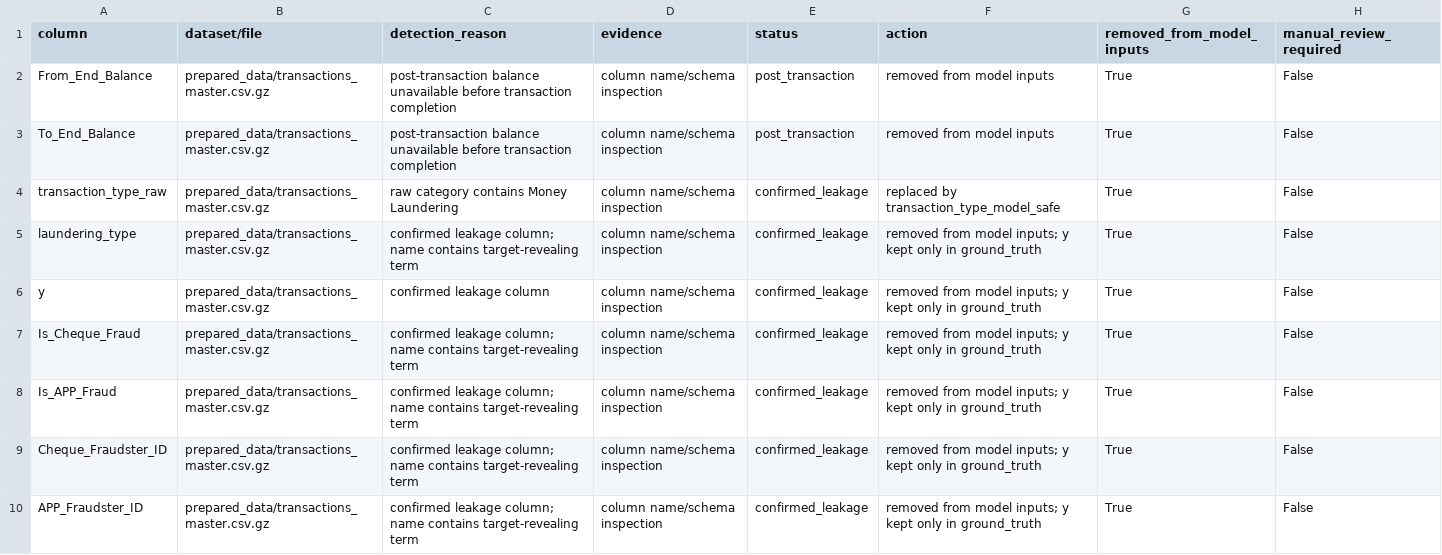
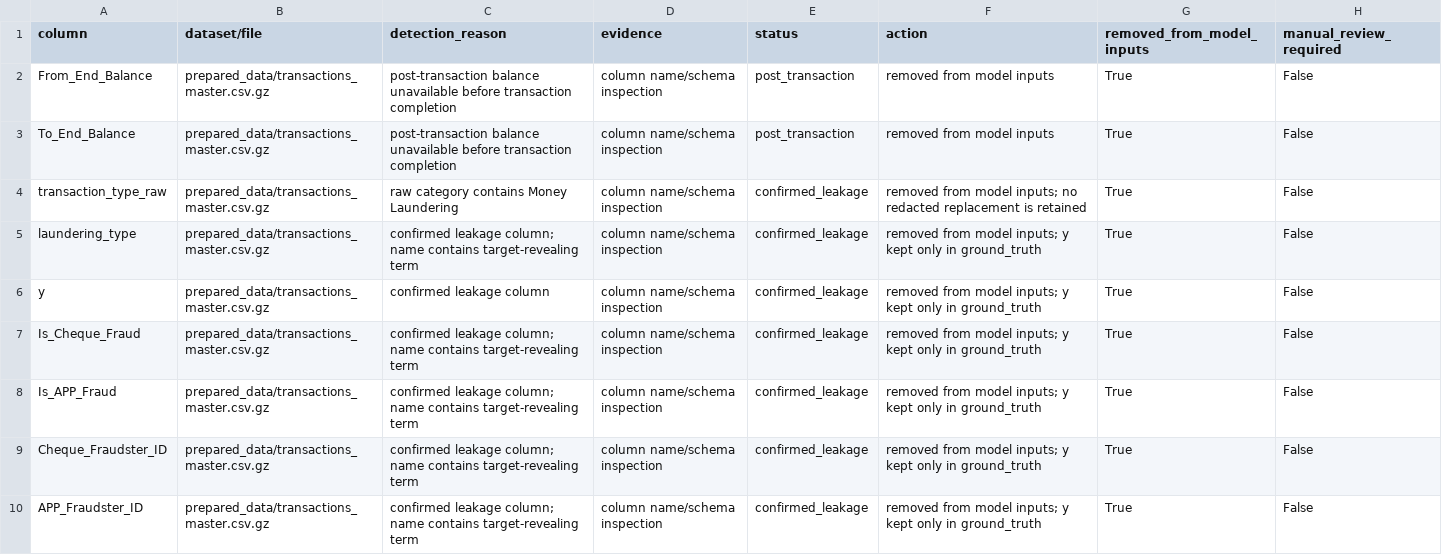
Before and after one commit to siaa1308/Capstone, a CSV file: ibm_aml/data/final_temporal_dataset/reports/leakage_audit.csv, drawn as a sheet; only a part is shown.

```diff
--- a/ibm_aml/data/final_temporal_dataset/reports/leakage_audit.csv
+++ b/ibm_aml/data/final_temporal_dataset/reports/leakage_audit.csv
@@ -3,3 +3,3 @@ From_End_Balance,prepared_data/transactions_master.csv.gz,post-transaction balan
 To_End_Balance,prepared_data/transactions_master.csv.gz,post-transaction balance unavailable before transaction completion,column name/schema inspection,post_transaction,removed from model inputs,True,False
-transaction_type_raw,prepared_data/transactions_master.csv.gz,raw category contains Money Laundering,column name/schema inspection,confirmed_leakage,replaced by transaction_type_model_safe,True,False
+transaction_type_raw,prepared_data/transactions_master.csv.gz,raw category contains Money Laundering,column name/schema inspection,confirmed_leakage,removed from model inputs; no redacted replacement is retained,True,False
 laundering_type,prepared_data/transactions_master.csv.gz,confirmed leakage column; name contains target-revealing term,column name/schema inspection,confirmed_leakage,removed from model inputs; y kept only in ground_truth,True,False
```
Also changed, not shown: ibm_aml/data/final_temporal_dataset/reports/data_quality_metrics.csv, 45 other files.
